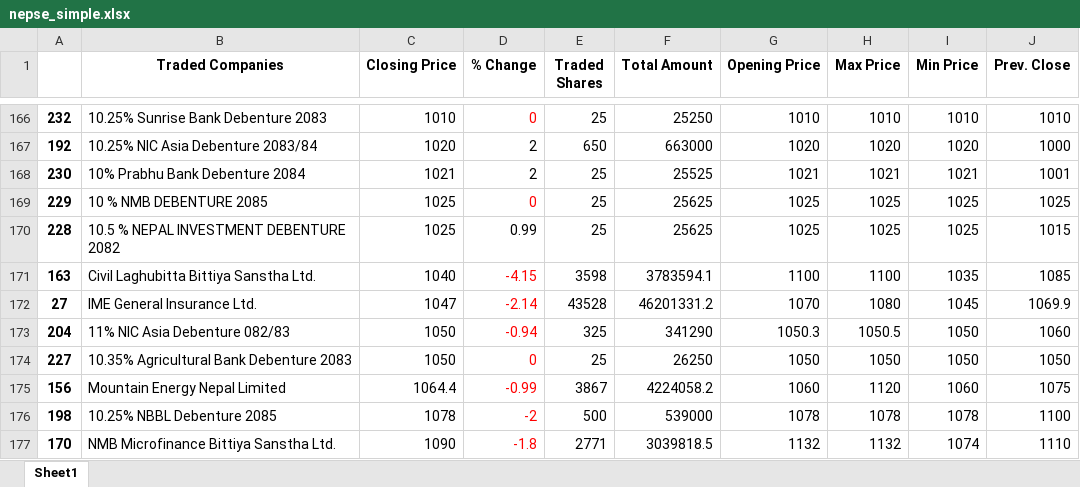
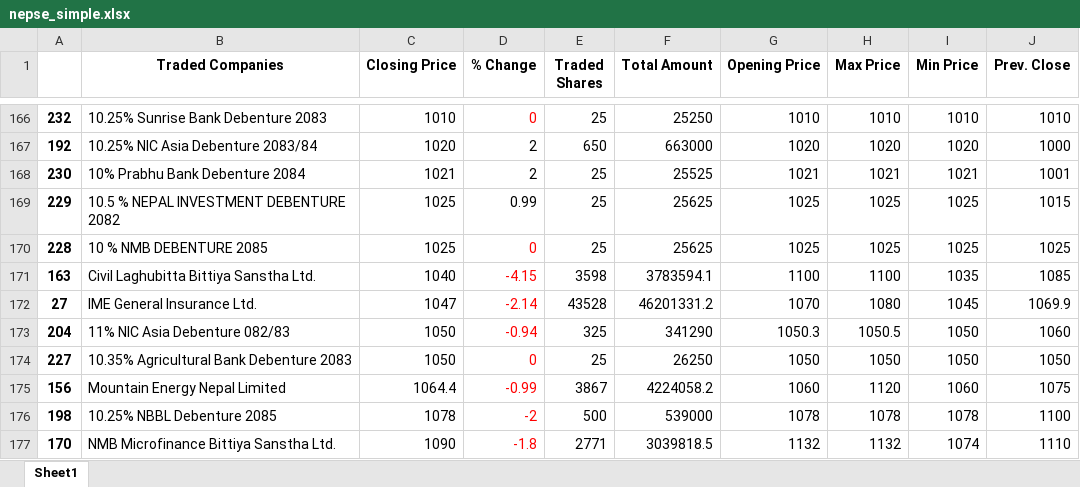
Before and after one commit to rockerritesh/nepsesimple, an Excel workbook: nepse_simple.xlsx, sheet Sheet1, drawn as a sheet; only a part is shown, gaps mark what is left out; values as stored, in another font and other column widths than the file's, no borders; the diff names each change by its address in the sheet, - before the commit and + after, or states it on an @@ line.

```diff
--- a/nepse_simple.xlsx (sheet Sheet1)
+++ b/nepse_simple.xlsx (sheet Sheet1)
-B169 (Traded Companies): 10 % NMB DEBENTURE 2085
+B169 (Traded Companies): 10.5 % NEPAL INVESTMENT DEBENTURE 2082
-D169 (% Change): 0
+D169 (% Change): 0.99
-D169 text colour: #FF0000
+D169 text colour: black
-J169 (Prev. Close): 1025
+J169 (Prev. Close): 1015
-B170 (Traded Companies): 10.5 % NEPAL INVESTMENT DEBENTURE 2082
+B170 (Traded Companies): 10 % NMB DEBENTURE 2085
-D170 (% Change): 0.99
+D170 (% Change): 0
-D170 text colour: black
+D170 text colour: #FF0000
-J170 (Prev. Close): 1015
+J170 (Prev. Close): 1025
```
Also changed, not shown: 5 other files.
